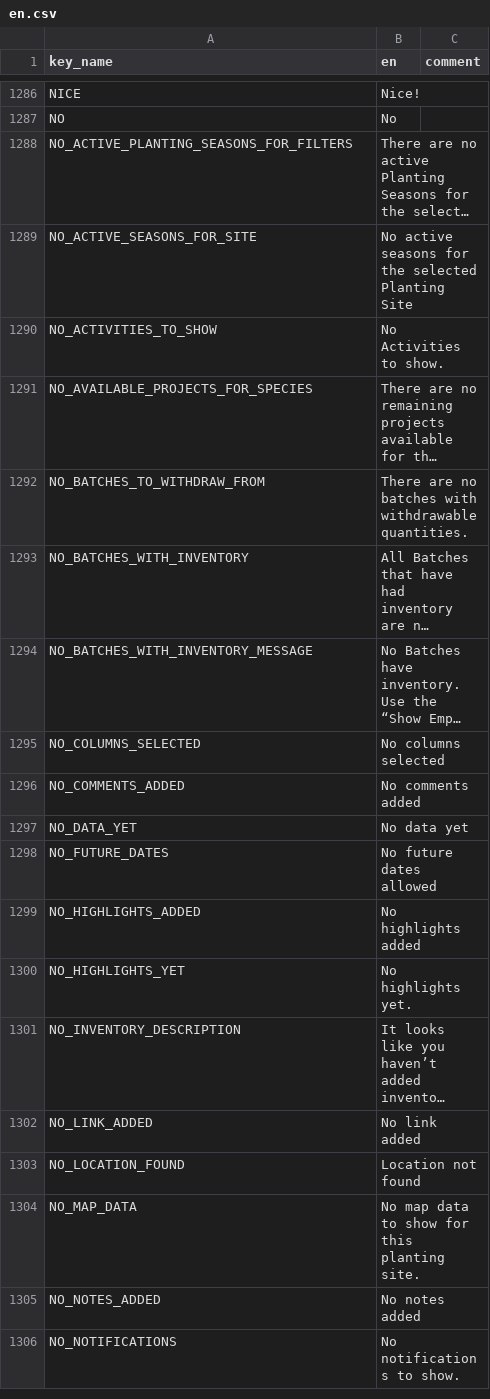
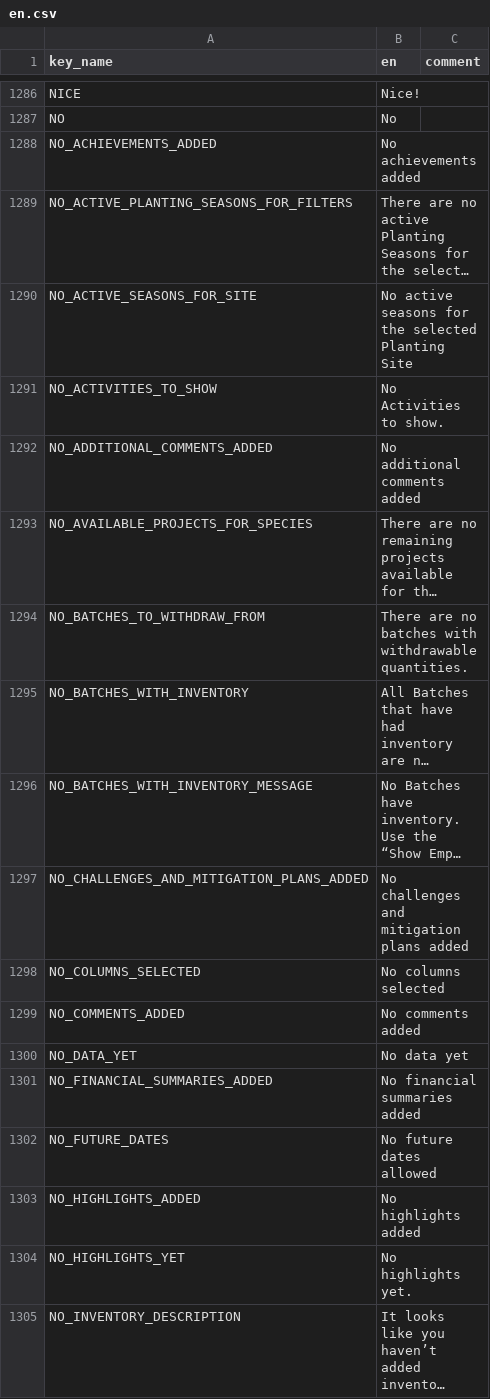
Before and after one commit to terraware/terraware-web, a CSV file: src/strings/csv/en.csv, drawn as a sheet; only a part is shown, gaps mark what is left out; the shorter side is filled out with more unchanged rows; long unchanged cells end in …; the diff names each change by its address in the sheet, - before the commit and + after, or states it on an @@ line.

```diff
--- a/src/strings/csv/en.csv
+++ b/src/strings/csv/en.csv
+row 1288: NO_ACHIEVEMENTS_ADDED | No achievements added
+row 1292: NO_ADDITIONAL_COMMENTS_ADDED | No additional comments added
+row 1297: NO_CHALLENGES_AND_MITIGATION_PLANS_ADDED | No challenges and mitigation plans added
+row 1301: NO_FINANCIAL_SUMMARIES_ADDED | No financial summaries added
```
Also changed, not shown: src/strings/csv/es.csv, src/strings/csv/fr.csv, 8 other files.
